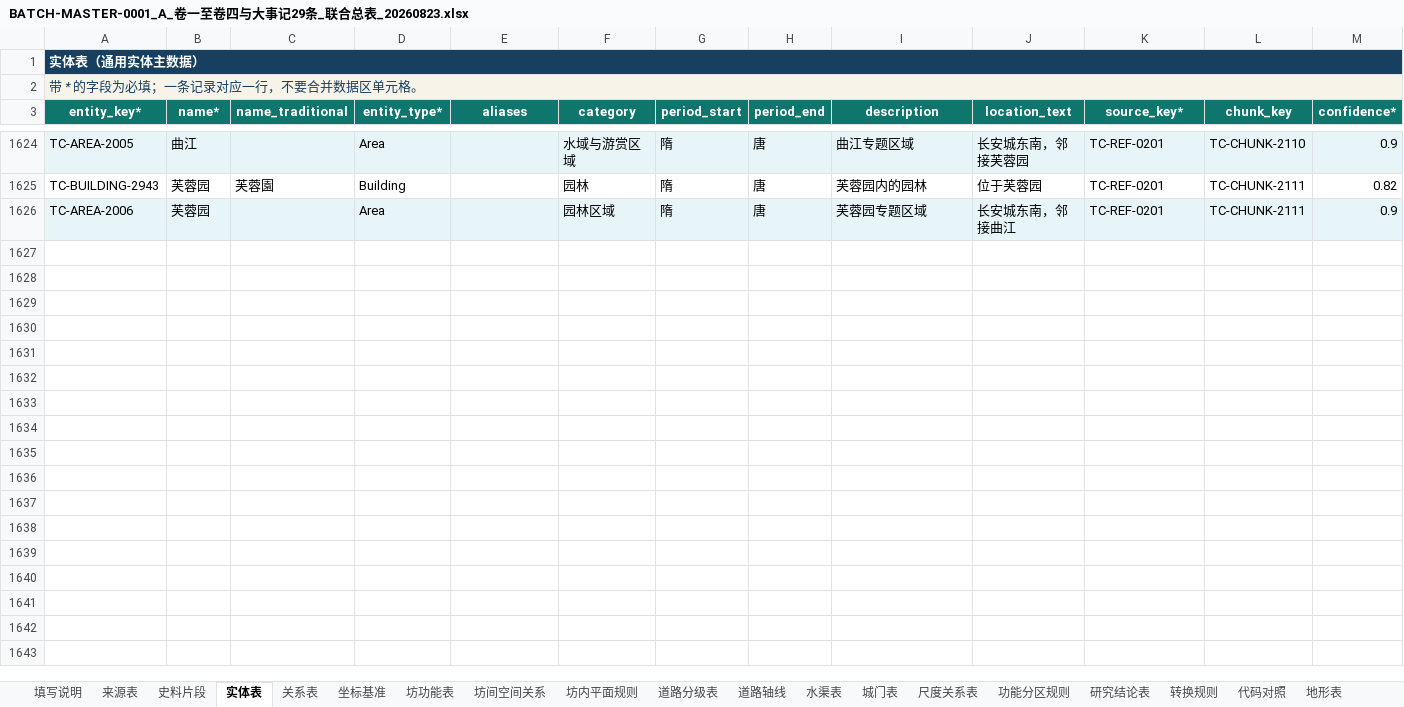
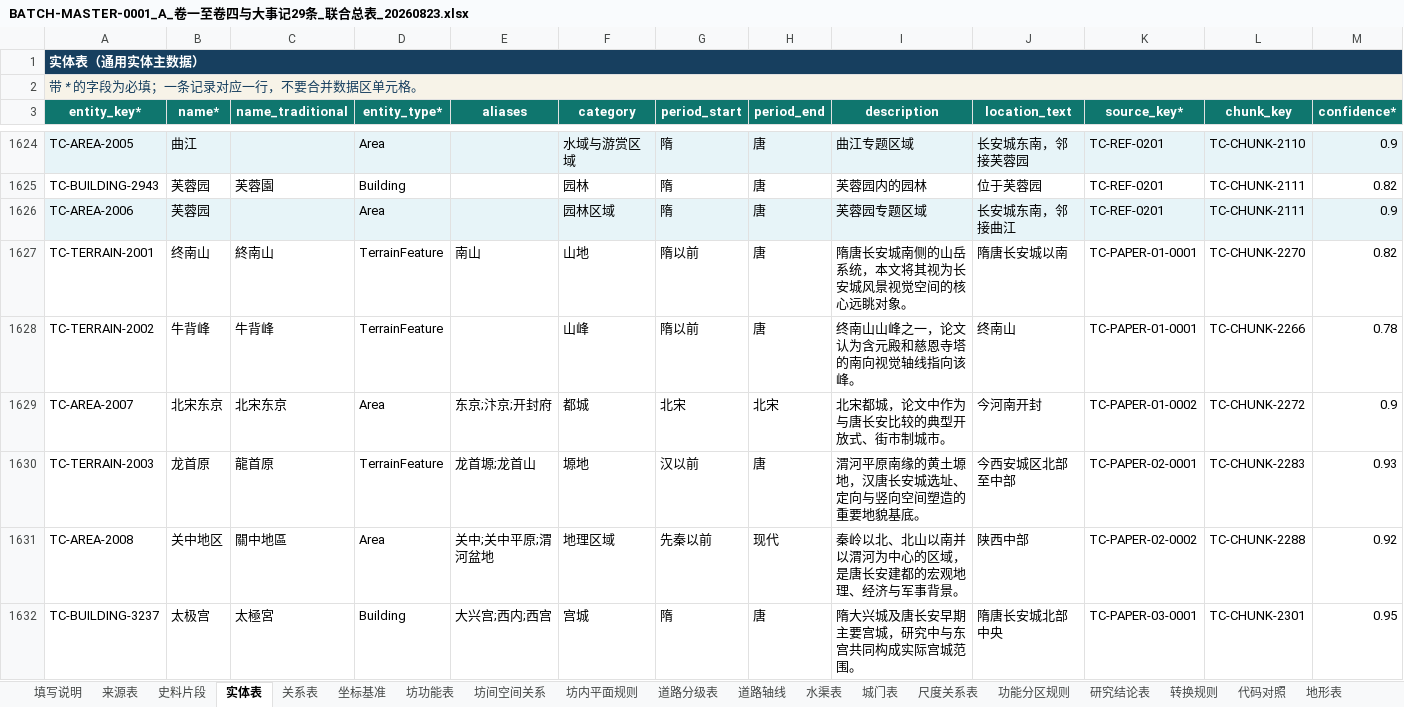
Before and after one commit to RIiiiiii-t/tang-changan-knowledge-graph, an Excel workbook: 05-Excel数据/01-当前总表/BATCH-MASTER-0001_A_卷一至卷四与大事记29条_联合总表_20260823.xlsx, sheet 实体表, drawn as a sheet; only a part is shown, gaps mark what is left out; values as stored, in another font and other column widths than the file's, no borders; conditional formats not drawn; rows hold the shown columns only; the diff covers the shown part only; the diff names each change by its address in the sheet, - before the commit and + after, or states it on an @@ line.

```diff
--- a/05-Excel数据/01-当前总表/BATCH-MASTER-0001_A_卷一至卷四与大事记29条_联合总表_20260823.xlsx (sheet 实体表)
+++ b/05-Excel数据/01-当前总表/BATCH-MASTER-0001_A_卷一至卷四与大事记29条_联合总表_20260823.xlsx (sheet 实体表)
+row 1627: TC-TERRAIN-2001 | 终南山 | 終南山 | TerrainFeature | 南山 | 山地 | 隋以前 | 唐 | 隋唐长安城南侧的山岳系统，本文将其视为长安城风景视觉空间的核心远眺对象。 | 隋唐长安城以南 | TC-PAPER-01-0001 | TC-CHUNK-2270 | 0.82
+row 1628: TC-TERRAIN-2002 | 牛背峰 | 牛背峰 | TerrainFeature |  | 山峰 | 隋以前 | 唐 | 终南山山峰之一，论文认为含元殿和慈恩寺塔的南向视觉轴线指向该峰。 | 终南山 | TC-PAPER-01-0001 | TC-CHUNK-2266 | 0.78
+row 1629: TC-AREA-2007 | 北宋东京 | 北宋东京 | Area | 东京;汴京;开封府 | 都城 | 北宋 | 北宋 | 北宋都城，论文中作为与唐长安比较的典型开放式、街市制城市。 | 今河南开封 | TC-PAPER-01-0002 | TC-CHUNK-2272 | 0.9
+row 1630: TC-TERRAIN-2003 | 龙首原 | 龍首原 | TerrainFeature | 龙首塬;龙首山 | 塬地 | 汉以前 | 唐 | 渭河平原南缘的黄土塬地，汉唐长安城选址、定向与竖向空间塑造的重要地貌基底。 | 今西安城区北部至中部 | TC-PAPER-02-0001 | TC-CHUNK-2283 | 0.93
+row 1631: TC-AREA-2008 | 关中地区 | 關中地區 | Area | 关中;关中平原;渭河盆地 | 地理区域 | 先秦以前 | 现代 | 秦岭以北、北山以南并以渭河为中心的区域，是唐长安建都的宏观地理、经济与军事背景。 | 陕西中部 | TC-PAPER-02-0002 | TC-CHUNK-2288 | 0.92
+row 1632: TC-BUILDING-3237 | 太极宫 | 太極宮 | Building | 大兴宫;西内;西宫 | 宫城 | 隋 | 唐 | 隋大兴城及唐长安早期主要宫城，研究中与东宫共同构成实际宫城范围。 | 隋唐长安城北部中央 | TC-PAPER-03-0001 | TC-CHUNK-2301 | 0.95
```
Also changed, not shown: 6 added rows and 15 edited cells elsewhere in this sheet, sheet 研究结论表, sheet 史料片段, sheet 来源表, sheet 关系表, other sheet tabs, 1 other file.
